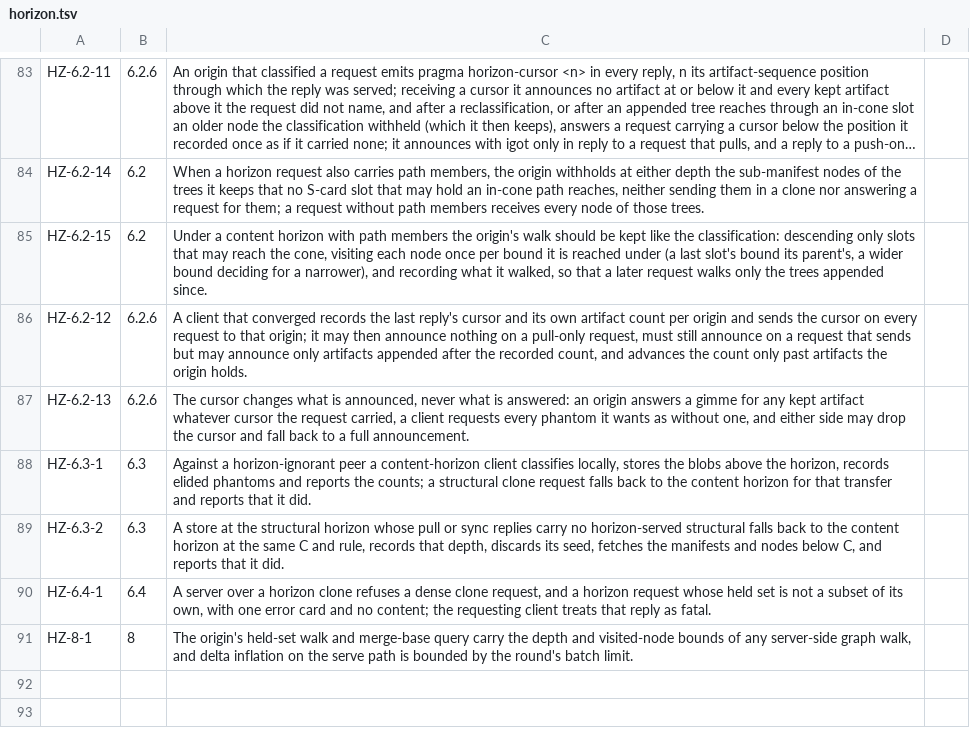
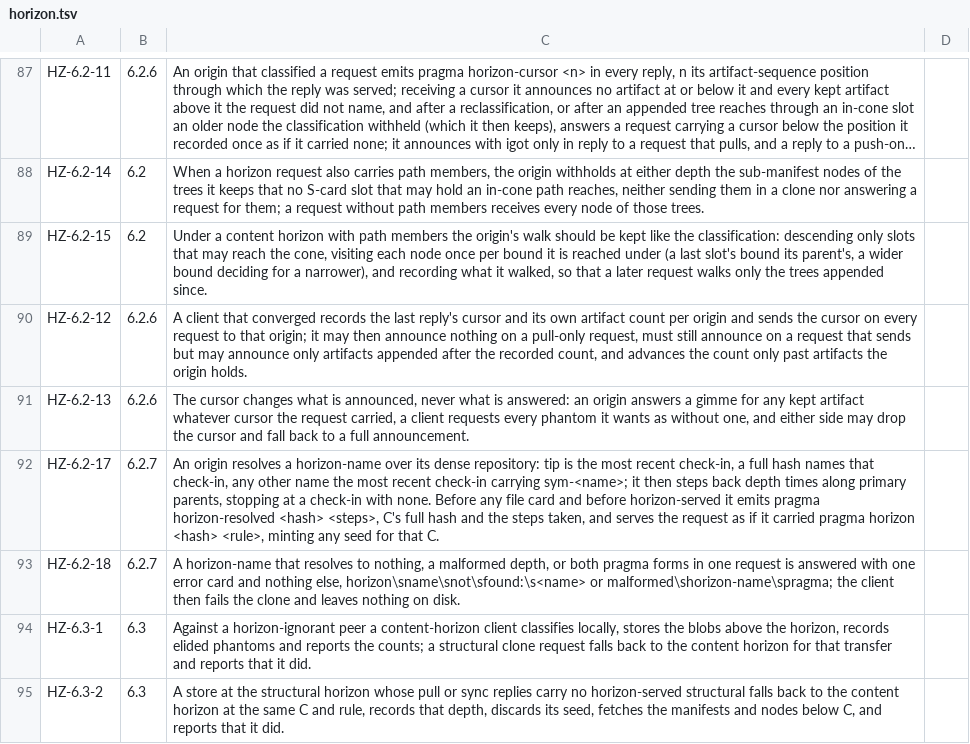
Before and after one commit to danmestas/go-libfossil, a TSV file: conformance/requirements/horizon.tsv, drawn as a sheet; only a part is shown, gaps mark what is left out; the shorter side is filled out with more unchanged rows; long unchanged cells end in …; the diff covers the shown part only; the diff names each change by its address in the sheet, - before the commit and + after, or states it on an @@ line.

Commit message:
feat(sync): horizon-name pragma at the origin and the client
An origin resolves pragma horizon-name NAME RULE DEPTH over its dense
repository, echoes pragma horizon-resolved HASH STEPS ahead of
horizon-served and every file card, and serves the request as if it
named the hash, minting any structural seed for that check-in. A name
that resolves to nothing, a malformed depth, or both pragma forms in one
request is answered with one error card, after any login or capability
refusal.

A clone sends horizon-name only until the name settles, takes the echoed
hash as its store cone's horizon, and fails, leaving nothing on disk, on
a malformed, unasked-for, late or over-deep horizon-resolved or a check-in
that never arrives. Against a peer that answers none it finishes the
dense transfer and resolves the name locally at the content horizon.

Conformance rows HZ-6.1-2, HZ-6.2-17, HZ-6.2-18, HZ-6.3-3 and HZ-6.3-4,
and HZ-3.4-2 as amended, are written from the erratum ahead of the
draft's re-pin, with the nine named-horizon cases at both ends plus the
malformed-request and client-check cases and a stock-fossil fallback.

```diff
--- a/conformance/requirements/horizon.tsv
+++ b/conformance/requirements/horizon.tsv
+row 92: HZ-6.2-17 | 6.2.7 | An origin resolves a horizon-name over its dense repository: tip is the most recent check-in, a full hash names that check-in, any other name the most recent check-in carrying sym-<name>; it then steps back depth times along primary parents, stopping at a check-in with none. Before any file card and before horizon-served it emits pragma horizon-resolved <hash> <steps>, C's full hash and the steps taken, and serves the request as if it carried pragma horizon <hash> <rule>, minting any seed for that C.
+row 93: HZ-6.2-18 | 6.2.7 | A horizon-name that resolves to nothing, a malformed depth, or both pragma forms in one request is answered with one error card and nothing else, horizon\sname\snot\sfound:\s<name> or malformed\shorizon-name\spragma; the client then fails the clone and leaves nothing on disk.
```
Also changed, not shown: 6 added rows and 1 edited cell elsewhere in this file, 6 other files.
